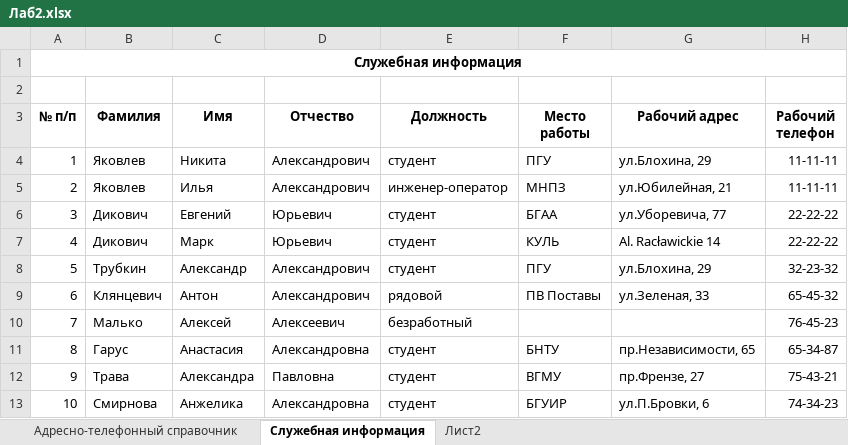
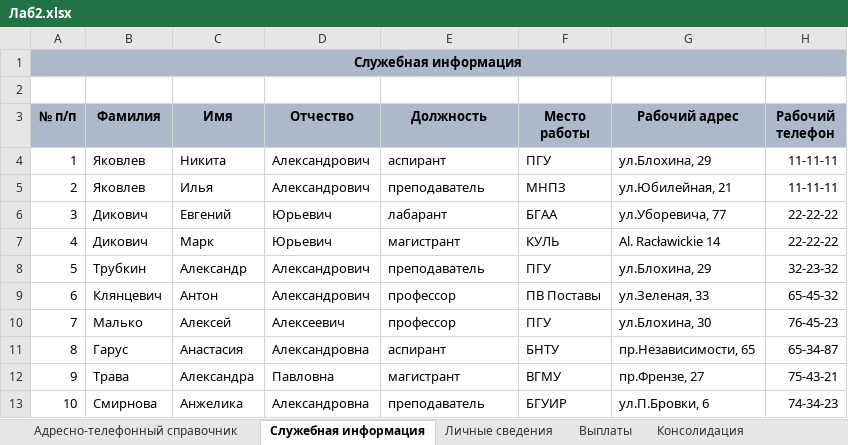
Before and after one commit to EmeraldGuardDM/PSU, an Excel workbook: 3к2с/БД/Лаб2/Лаб2.xlsx, sheet Служебная информация, drawn as a sheet; values as stored, in another font and other column widths than the file's, no borders; the diff names each change by its address in the sheet, - before the commit and + after, or states it on an @@ line.

```diff
--- a/3к2с/БД/Лаб2/Лаб2.xlsx (sheet Служебная информация)
+++ b/3к2с/БД/Лаб2/Лаб2.xlsx (sheet Служебная информация)
-sheet tab: Лист2
+sheet tab: Личные сведения
+sheet tab: Выплаты
+sheet tab: Консолидация
-A1:H1 fill: none
+A1:H1 fill: #ADB9CA
-A3:H3 fill: none
+A3:H3 fill: #ADB9CA
-E4 (Должность): студент
+E4 (Должность): аспирант
-E5 (Должность): инженер-оператор
+E5 (Должность): преподаватель
-E6 (Должность): студент
+E6 (Должность): лабарант
-E7 (Должность): студент
+E7 (Должность): магистрант
-E8 (Должность): студент
+E8 (Должность): преподаватель
-E9 (Должность): рядовой
+E9 (Должность): профессор
-E10 (Должность): безработный
+E10 (Должность): профессор
-F10 (Место работы): (empty)
+F10 (Место работы): ПГУ
-G10 (Рабочий адрес): (empty)
+G10 (Рабочий адрес): ул.Блохина, 30
-E11 (Должность): студент
+E11 (Должность): аспирант
-E12 (Должность): студент
+E12 (Должность): магистрант
-E13 (Должность): студент
+E13 (Должность): преподаватель
```
Also changed, not shown: sheet Личные сведения, sheet Адресно-телефонный справочник, 9 other files.
